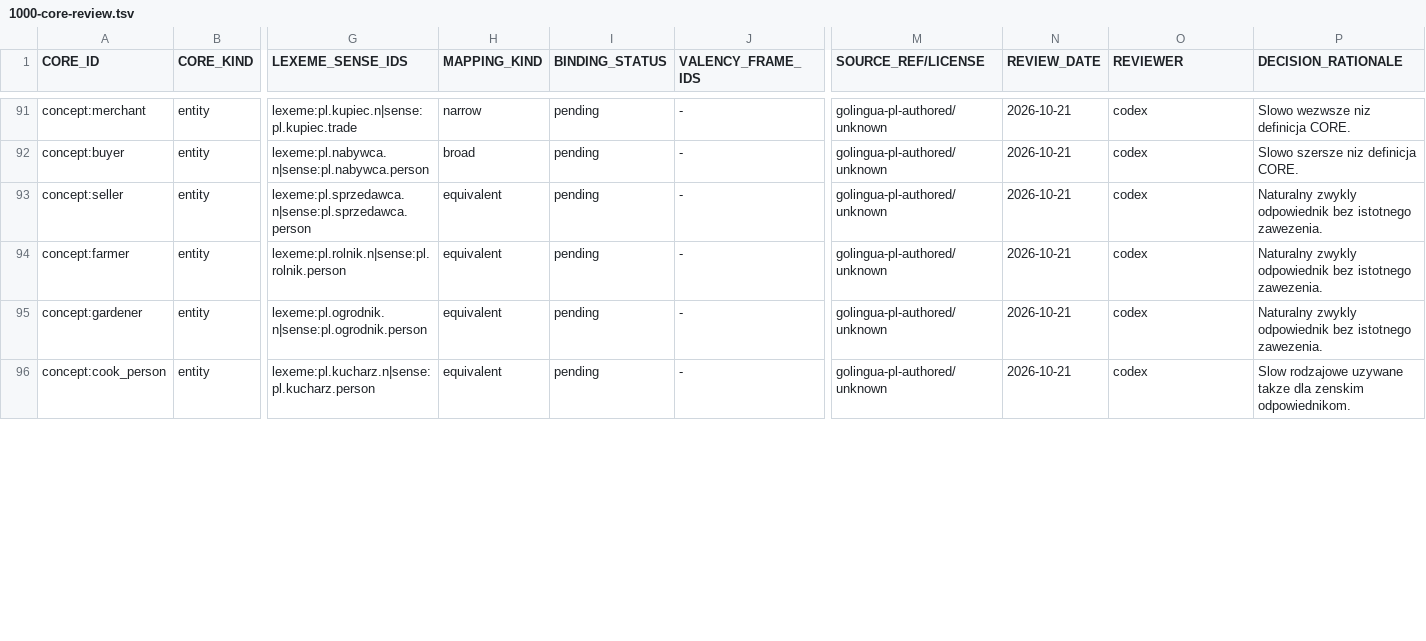
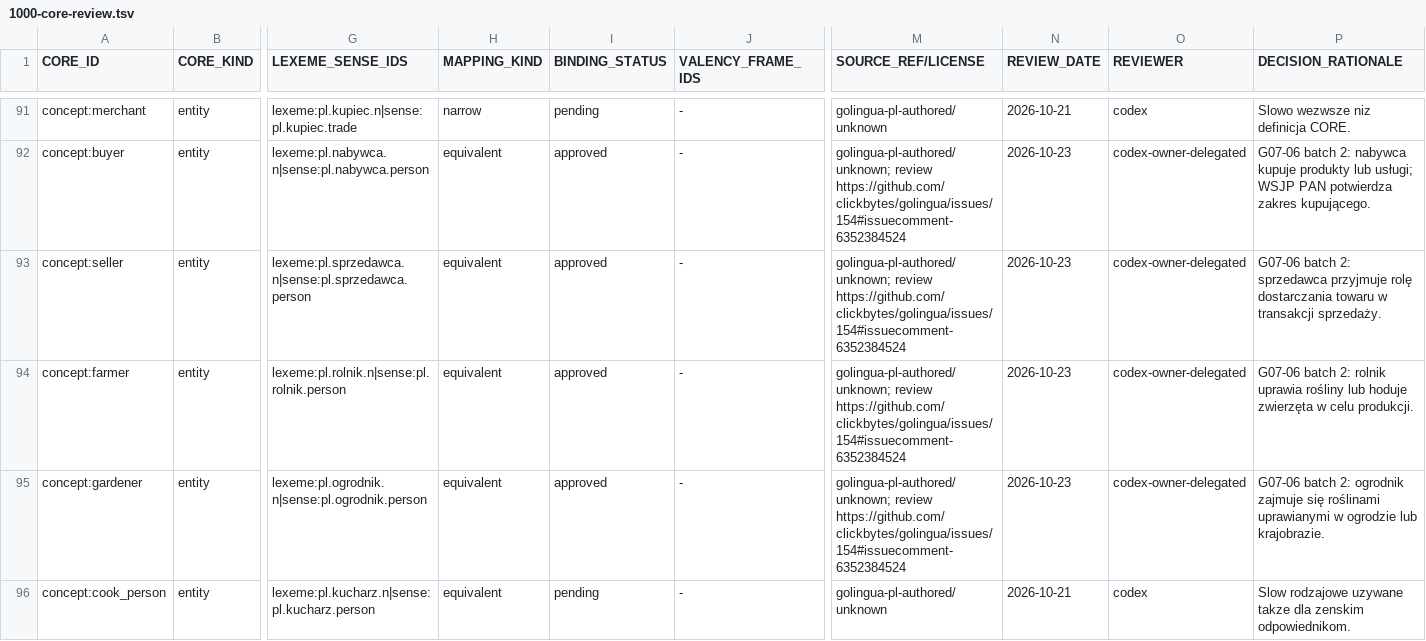
Before and after one commit to clickbytes/golingua, a TSV file: data/pl/1000-core-review.tsv, drawn as a sheet; only a part is shown, gaps mark what is left out; the diff covers the shown part only; the diff names each change by its address in the sheet, - before the commit and + after, or states it on an @@ line.

Commit message:
[G07-06] approve second Polish lexical batch

```diff
--- a/data/pl/1000-core-review.tsv
+++ b/data/pl/1000-core-review.tsv
-H92 (MAPPING_KIND): broad
+H92 (MAPPING_KIND): equivalent
-I92:I95 (BINDING_STATUS): pending
+I92:I95 (BINDING_STATUS): approved
-M92:M95 (SOURCE_REF/LICENSE): golingua-pl-authored/unknown
+M92:M95 (SOURCE_REF/LICENSE): golingua-pl-authored/unknown; review https://github.com/clickbytes/golingua/issues/154#issuecomment-6352384524
-N92:N95 (REVIEW_DATE): 2026-10-21
+N92:N95 (REVIEW_DATE): 2026-10-23
-O92:O95 (REVIEWER): codex
+O92:O95 (REVIEWER): codex-owner-delegated
-P92 (DECISION_RATIONALE): Slowo szersze niz definicja CORE.
+P92 (DECISION_RATIONALE): G07-06 batch 2: nabywca kupuje produkty lub usługi; WSJP PAN potwierdza zakres kupującego.
-P93 (DECISION_RATIONALE): Naturalny zwykly odpowiednik bez istotnego zawezenia.
+P93 (DECISION_RATIONALE): G07-06 batch 2: sprzedawca przyjmuje rolę dostarczania towaru w transakcji sprzedaży.
-P94 (DECISION_RATIONALE): Naturalny zwykly odpowiednik bez istotnego zawezenia.
+P94 (DECISION_RATIONALE): G07-06 batch 2: rolnik uprawia rośliny lub hoduje zwierzęta w celu produkcji.
-P95 (DECISION_RATIONALE): Naturalny zwykly odpowiednik bez istotnego zawezenia.
+P95 (DECISION_RATIONALE): G07-06 batch 2: ogrodnik zajmuje się roślinami uprawianymi w ogrodzie lub krajobrazie.
```
Also changed, not shown: 145 edited cells elsewhere in this file, 6 other files.
